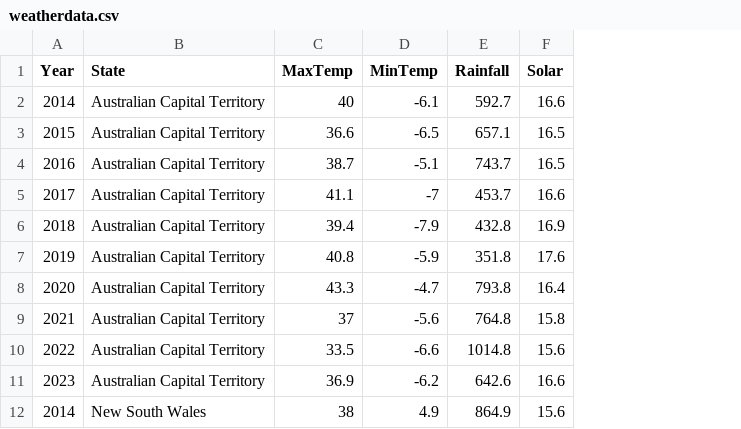
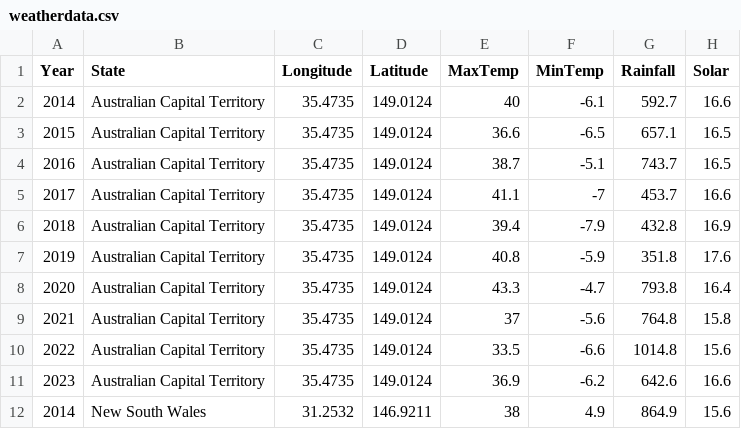
Before and after one commit to dewieeee/3179, a CSV file: Data Visualisation II/weatherdata.csv, drawn as a sheet; only a part is shown; the diff names each change by its address in the sheet, - before the commit and + after, or states it on an @@ line.

Commit message:
Add files via upload

```diff
--- a/Data Visualisation II/weatherdata.csv
+++ b/Data Visualisation II/weatherdata.csv
+column C (Longitude), rows 2-12: 35.4735 | 35.4735 | 35.4735 | 35.4735 | 35.4735 | 35.4735 | 35.4735 | 35.4735 | 35.4735 | 35.4735 | 31.2532
+column D (Latitude), rows 2-12: 149.0124 | 149.0124 | 149.0124 | 149.0124 | 149.0124 | 149.0124 | 149.0124 | 149.0124 | 149.0124 | 149.0124 | 146.9211
```
